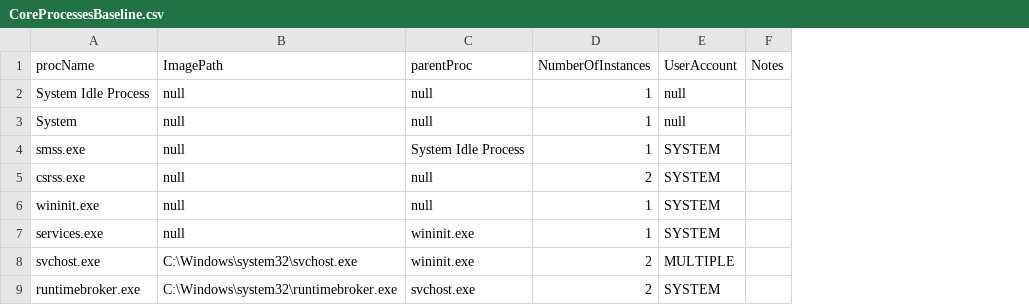
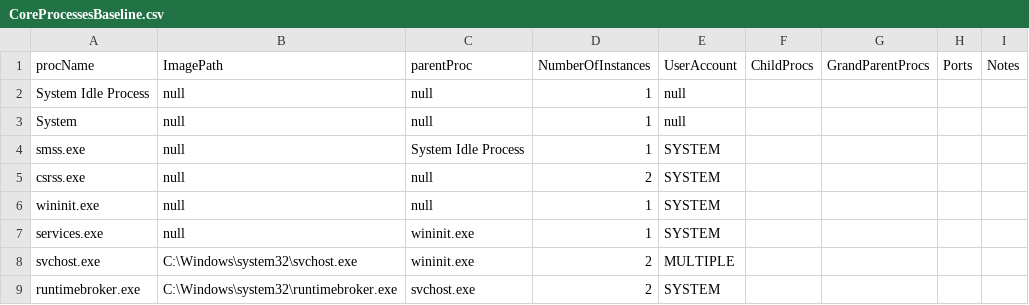
Before and after one commit to lasersharkkiller/security_stuff, a CSV file: AV-EDR/Norton_Antivirus/CoreProcessesBaseline.csv, drawn as a sheet; only a part is shown; the diff names each change by its address in the sheet, - before the commit and + after, or states it on an @@ line.

Commit message:
Add files via upload

```diff
--- a/AV-EDR/Norton_Antivirus/CoreProcessesBaseline.csv
+++ b/AV-EDR/Norton_Antivirus/CoreProcessesBaseline.csv
+column F (ChildProcs), empty
+column G (GrandParentProcs), empty
+column H (Ports), empty
```
